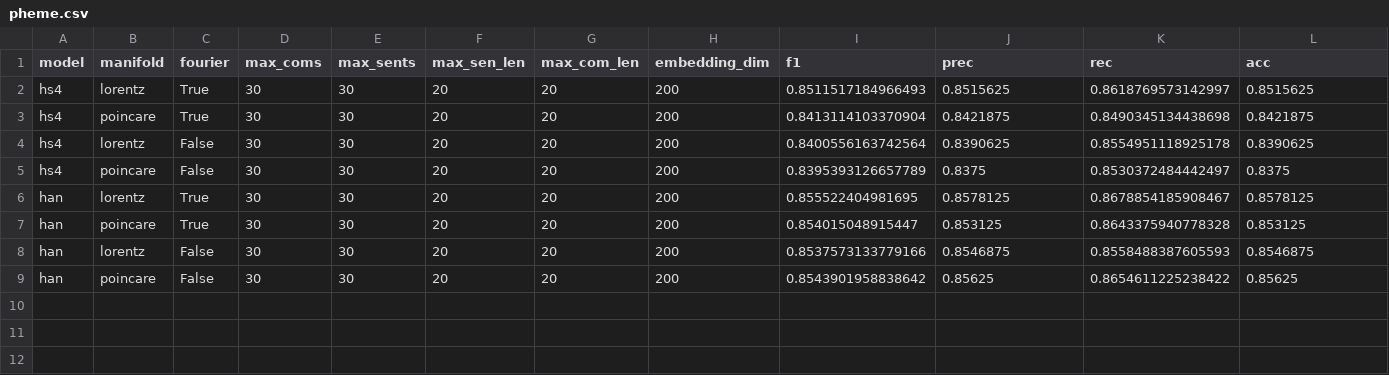
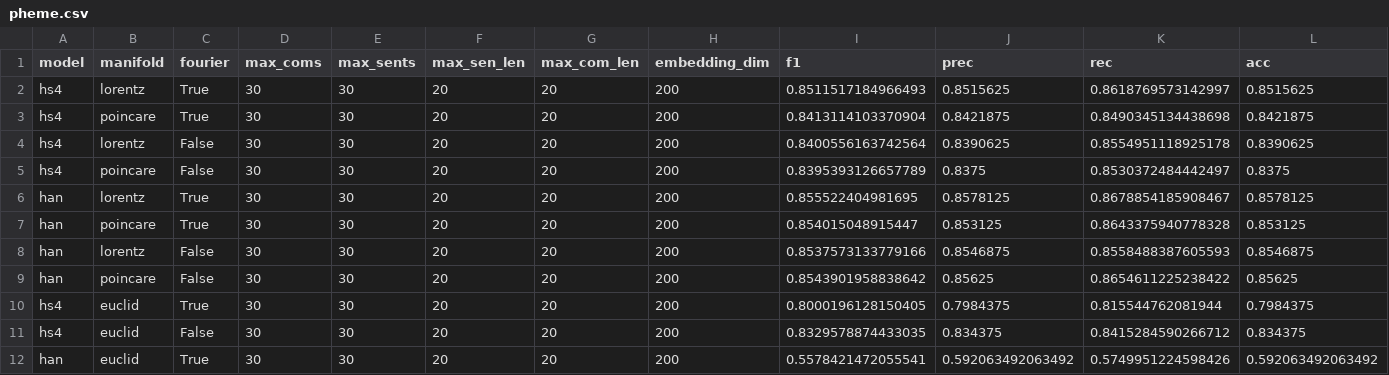
Before and after one commit to hchautran/Hyphen, a CSV file: results/pheme.csv, drawn as a sheet; only a part is shown; rows hold the shown columns only; the diff names each change by its address in the sheet, - before the commit and + after, or states it on an @@ line.

```diff
--- a/results/pheme.csv
+++ b/results/pheme.csv
+row 10: hs4 | euclid | True | 30 | 30 | 20 | 20 | 200 | 0.8000196128150405 | 0.7984375 | 0.815544762081944 | 0.7984375
+row 11: hs4 | euclid | False | 30 | 30 | 20 | 20 | 200 | 0.8329578874433035 | 0.834375 | 0.8415284590266712 | 0.834375
+row 12: han | euclid | True | 30 | 30 | 20 | 20 | 200 | 0.5578421472055541 | 0.592063492063492 | 0.5749951224598426 | 0.592063492063492
```
Also changed, not shown: results/antivax.csv, results/figlang_twitter.csv, 5 other files.
